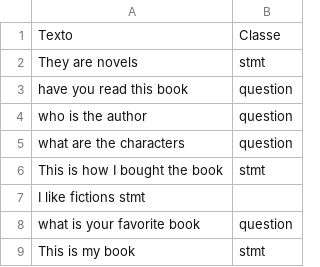
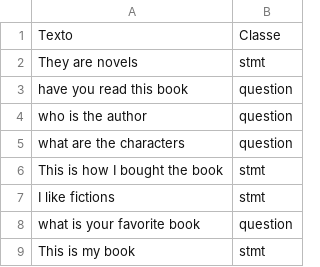
Before and after one commit to Arthurls7/DataS_List1, a CSV file: textClass.csv, drawn as a sheet; removed rows and columns are numbered as before the commit, all else as after; the diff names each change by its address in the sheet, - before the commit and + after, or states it on an @@ line.

Commit message:
Update textClass.csv

```diff
--- a/textClass.csv
+++ b/textClass.csv
-row 7: I like fictions stmt
+row 7: I like fictions | stmt
```
